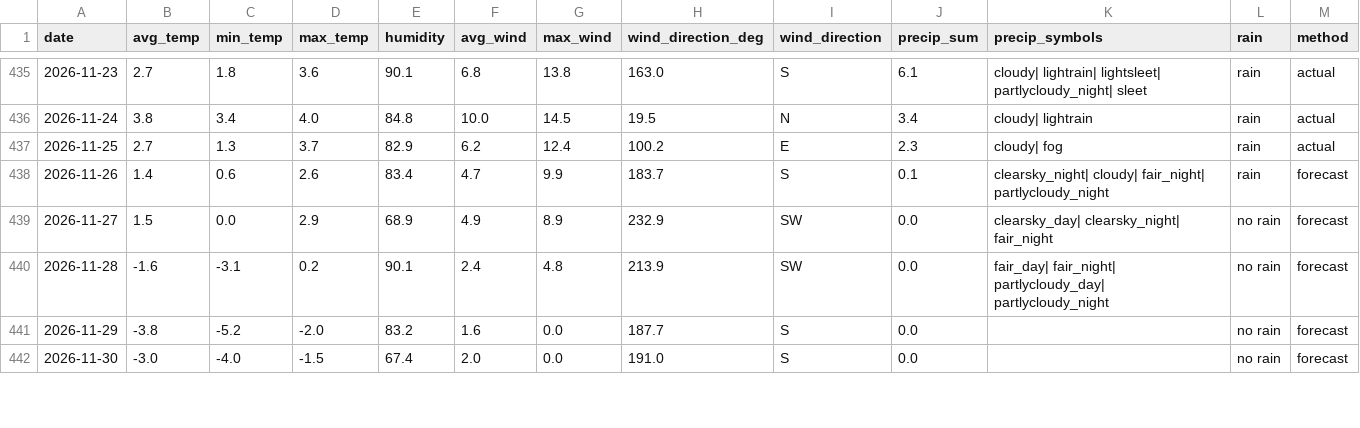
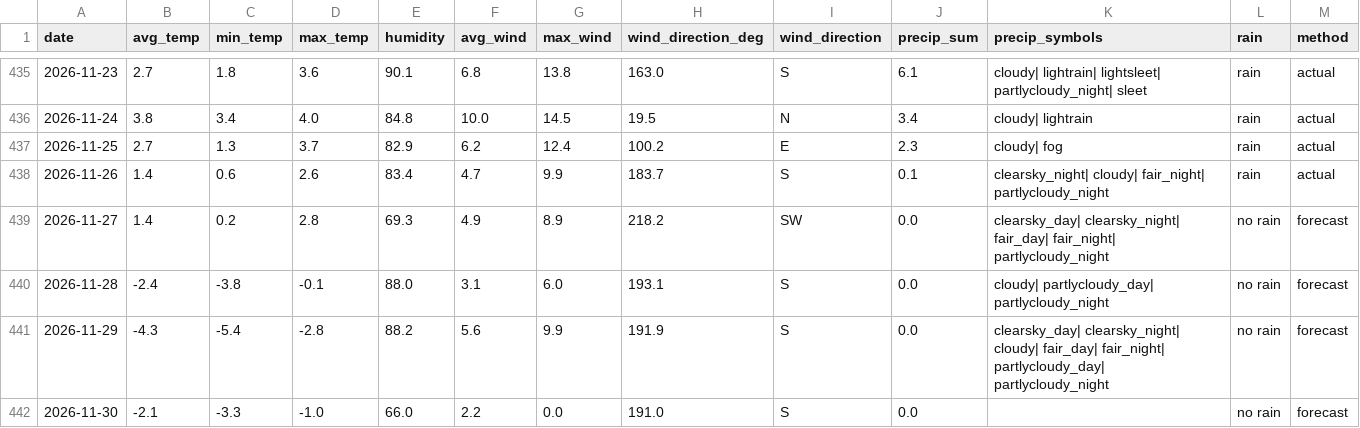
Before and after one commit to OlegChernodon/oc_public_reporitory, a CSV file: weather_daily.csv, drawn as a sheet; only a part is shown, gaps mark what is left out; the diff covers the shown part only.

Commit message:
Update weather_daily.csv (auto) 2026-11-27 11:03

```diff
--- a/weather_daily.csv
+++ b/weather_daily.csv
@@ -437,6 +437,6 @@ date,avg_temp,min_temp,max_temp,humidity,avg_wind,max_wind,wind_direction_deg,wi
 2026-11-25,2.7,1.3,3.7,82.9,6.2,12.4,100.2,E,2.3,cloudy| fog,rain,actual
-2026-11-26,1.4,0.6,2.6,83.4,4.7,9.9,183.7,S,0.1,clearsky_night| cloudy| fair_night| partlycloudy_night,rain,forecast
-2026-11-27,1.5,0.0,2.9,68.9,4.9,8.9,232.9,SW,0.0,clearsky_day| clearsky_night| fair_night,no rain,forecast
-2026-11-28,-1.6,-3.1,0.2,90.1,2.4,4.8,213.9,SW,0.0,fair_day| fair_night| partlycloudy_day| partlycloudy_night,no rain,forecast
-2026-11-29,-3.8,-5.2,-2.0,83.2,1.6,0.0,187.7,S,0.0,,no rain,forecast
-2026-11-30,-3.0,-4.0,-1.5,67.4,2.0,0.0,191.0,S,0.0,,no rain,forecast
+2026-11-26,1.4,0.6,2.6,83.4,4.7,9.9,183.7,S,0.1,clearsky_night| cloudy| fair_night| partlycloudy_night,rain,actual
+2026-11-27,1.4,0.2,2.8,69.3,4.9,8.9,218.2,SW,0.0,clearsky_day| clearsky_night| fair_day| fair_night| partlycloudy_night,no rain,forecast
+2026-11-28,-2.4,-3.8,-0.1,88.0,3.1,6.0,193.1,S,0.0,cloudy| partlycloudy_day| partlycloudy_night,no rain,forecast
+2026-11-29,-4.3,-5.4,-2.8,88.2,5.6,9.9,191.9,S,0.0,clearsky_day| clearsky_night| cloudy| fair_day| fair_night| partlycloudy_day| partlycloudy_night,no rain,forecast
+2026-11-30,-2.1,-3.3,-1.0,66.0,2.2,0.0,191.0,S,0.0,,no rain,forecast
```
Also changed, not shown: 1 added row and 10 edited cells elsewhere in this file.
